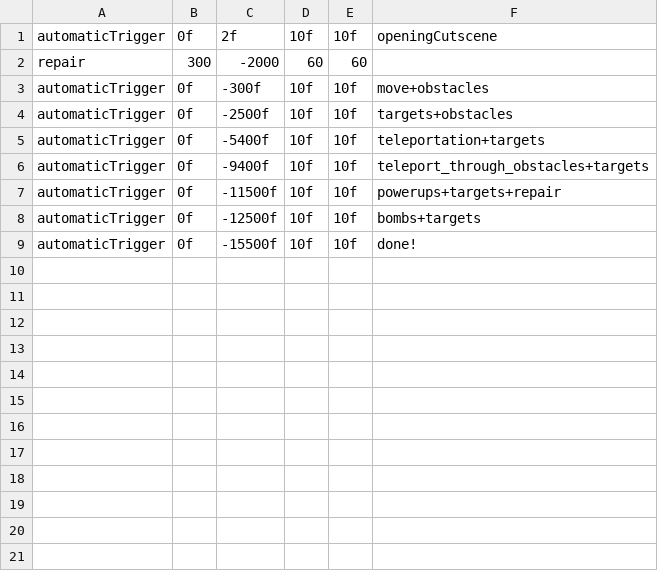
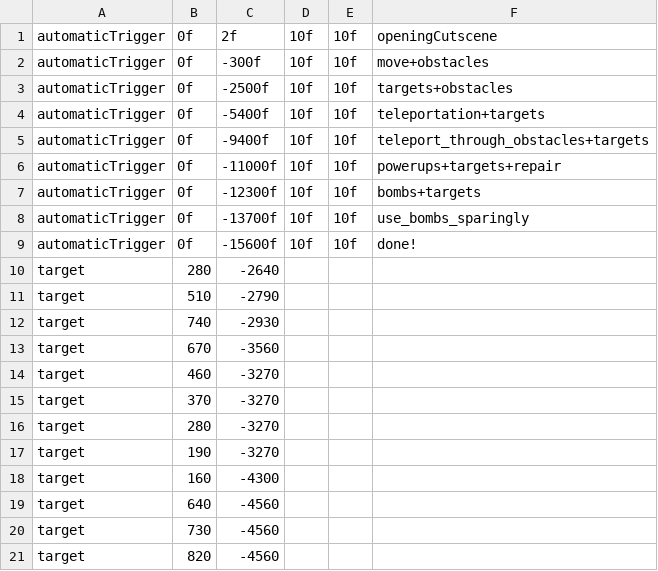
Before and after one commit to JosteinSale/Star-Mouse, a CSV file: src/resources/flying/leveldata/level0.csv, drawn as a sheet; only a part is shown; the diff covers the shown part only.

Commit message:
LevelEditor implemented

```diff
--- a/src/resources/flying/leveldata/level0.csv
+++ b/src/resources/flying/leveldata/level0.csv
@@ -1,3 +1,2 @@
 automaticTrigger;0f;2f;10f;10f;openingCutscene
-repair;300;-2000;60;60
 automaticTrigger;0f;-300f;10f;10f;move+obstacles
@@ -6,4 +5,17 @@ automaticTrigger;0f;-5400f;10f;10f;teleportation+targets
 automaticTrigger;0f;-9400f;10f;10f;teleport_through_obstacles+targets
-automaticTrigger;0f;-11500f;10f;10f;powerups+targets+repair
-automaticTrigger;0f;-12500f;10f;10f;bombs+targets
-automaticTrigger;0f;-15500f;10f;10f;done!
+automaticTrigger;0f;-11000f;10f;10f;powerups+targets+repair
+automaticTrigger;0f;-12300f;10f;10f;bombs+targets
+automaticTrigger;0f;-13700f;10f;10f;use_bombs_sparingly
+automaticTrigger;0f;-15600f;10f;10f;done!
+target;280;-2640
+target;510;-2790
+target;740;-2930
+target;670;-3560
+target;460;-3270
+target;370;-3270
+target;280;-3270
+target;190;-3270
+target;160;-4300
+target;640;-4560
+target;730;-4560
+target;820;-4560
```
Also changed, not shown: 43 added rows elsewhere in this file, src/resources/flying/cutscenes/level0.csv, 14 other files.
